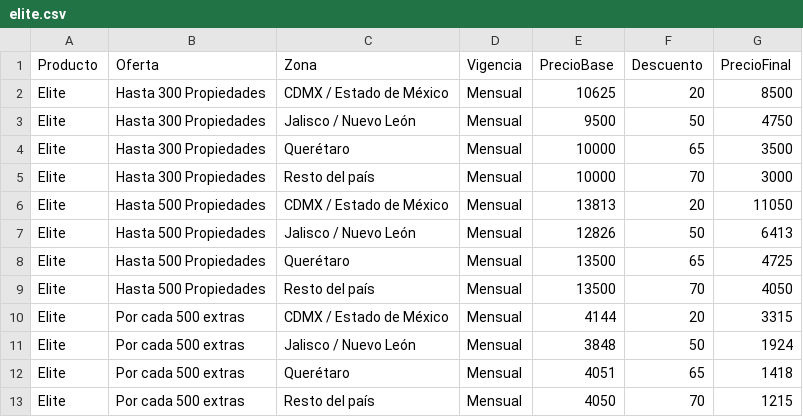
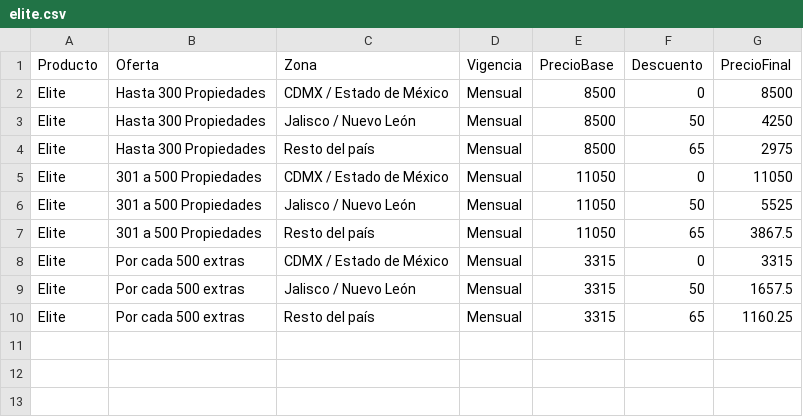
Before and after one commit to 00mmoreno00/Calculadora-PCOM, a CSV file: data/precios/elite.csv, drawn as a sheet.

```diff
--- a/data/precios/elite.csv
+++ b/data/precios/elite.csv
@@ -1,13 +1,10 @@
 Producto,Oferta,Zona,Vigencia,PrecioBase,Descuento,PrecioFinal
-Elite,Hasta 300 Propiedades,CDMX / Estado de México,Mensual,10625,20,8500
-Elite,Hasta 300 Propiedades,Jalisco / Nuevo León,Mensual,9500,50,4750
-Elite,Hasta 300 Propiedades,Querétaro,Mensual,10000,65,3500
-Elite,Hasta 300 Propiedades,Resto del país,Mensual,10000,70,3000
-Elite,Hasta 500 Propiedades,CDMX / Estado de México,Mensual,13813,20,11050
-Elite,Hasta 500 Propiedades,Jalisco / Nuevo León,Mensual,12826,50,6413
-Elite,Hasta 500 Propiedades,Querétaro,Mensual,13500,65,4725
-Elite,Hasta 500 Propiedades,Resto del país,Mensual,13500,70,4050
-Elite,Por cada 500 extras,CDMX / Estado de México,Mensual,4144,20,3315
-Elite,Por cada 500 extras,Jalisco / Nuevo León,Mensual,3848,50,1924
-Elite,Por cada 500 extras,Querétaro,Mensual,4051,65,1418
-Elite,Por cada 500 extras,Resto del país,Mensual,4050,70,1215
+Elite,Hasta 300 Propiedades,CDMX / Estado de México,Mensual,8500,0,8500
+Elite,Hasta 300 Propiedades,Jalisco / Nuevo León,Mensual,8500,50,4250
+Elite,Hasta 300 Propiedades,Resto del país,Mensual,8500,65,2975
+Elite,301 a 500 Propiedades,CDMX / Estado de México,Mensual,11050,0,11050
+Elite,301 a 500 Propiedades,Jalisco / Nuevo León,Mensual,11050,50,5525
+Elite,301 a 500 Propiedades,Resto del país,Mensual,11050,65,3867.5
+Elite,Por cada 500 extras,CDMX / Estado de México,Mensual,3315,0,3315
+Elite,Por cada 500 extras,Jalisco / Nuevo León,Mensual,3315,50,1657.5
+Elite,Por cada 500 extras,Resto del país,Mensual,3315,65,1160.25
```
Also changed, not shown: data/precios/oportunidades_ilimitadas.csv, 9 other files.
